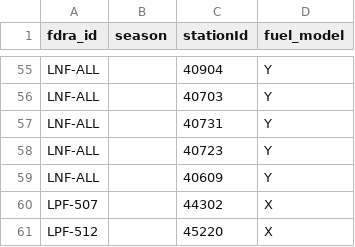
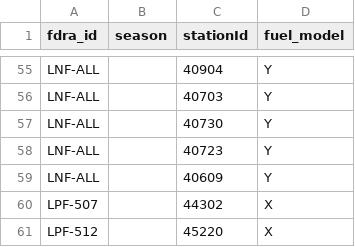
Before and after one commit to shelikes2run/GACC-fire-dashboard, a CSV file: site/fdra_station_membership_2026.csv, drawn as a sheet; only a part is shown, gaps mark what is left out.

```diff
--- a/site/fdra_station_membership_2026.csv
+++ b/site/fdra_station_membership_2026.csv
@@ -56,3 +56,3 @@ LNF-ALL,,40904,Y
 LNF-ALL,,40703,Y
-LNF-ALL,,40731,Y
+LNF-ALL,,40730,Y
 LNF-ALL,,40723,Y
```
Also changed, not shown: 5 other files.
